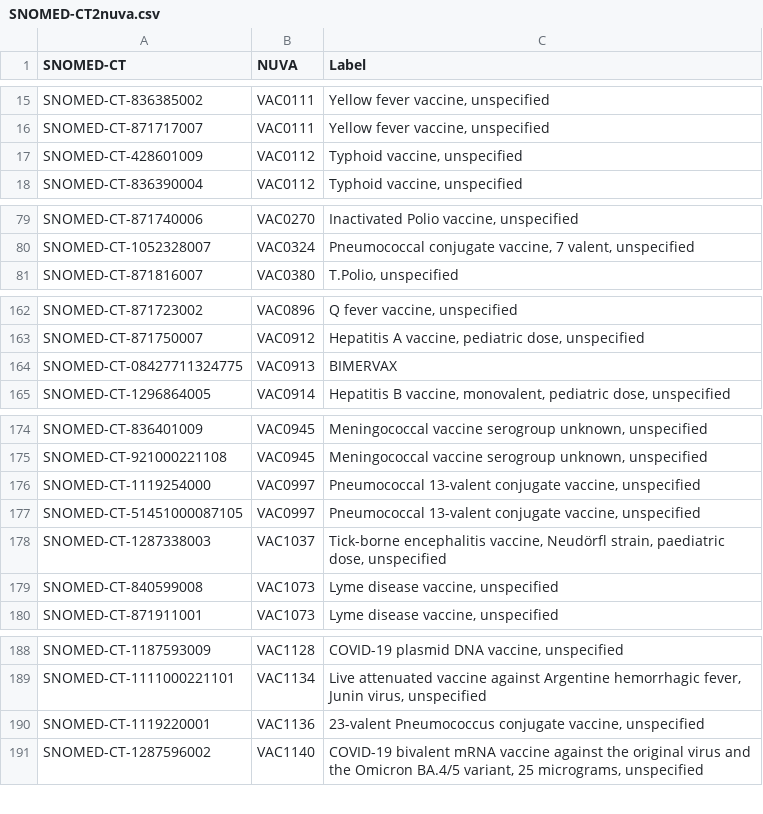
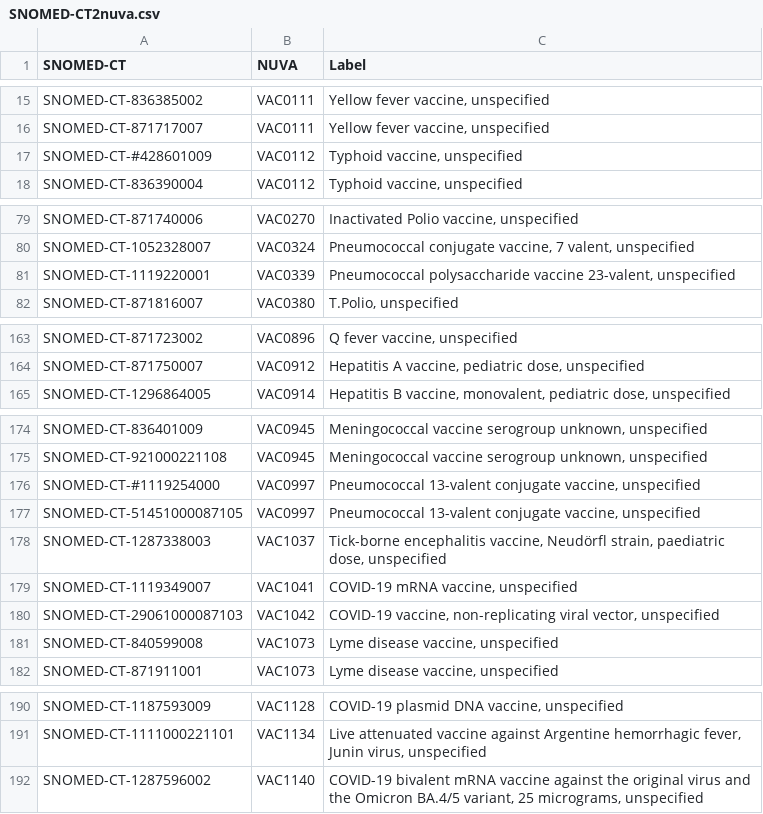
Before and after one commit to IVC-NUVA/NUVA, a CSV file: Release/Alignments/SNOMED-CT/SNOMED-CT2nuva.csv, drawn as a sheet; only a part is shown, gaps mark what is left out; the diff covers the shown part only.

```diff
--- a/Release/Alignments/SNOMED-CT/SNOMED-CT2nuva.csv
+++ b/Release/Alignments/SNOMED-CT/SNOMED-CT2nuva.csv
@@ -16,3 +16,3 @@ SNOMED-CT-836385002,VAC0111,"Yellow fever vaccine, unspecified"
 SNOMED-CT-871717007,VAC0111,"Yellow fever vaccine, unspecified"
-SNOMED-CT-428601009,VAC0112,"Typhoid vaccine, unspecified"
+SNOMED-CT-#428601009,VAC0112,"Typhoid vaccine, unspecified"
 SNOMED-CT-836390004,VAC0112,"Typhoid vaccine, unspecified"
@@ -80,2 +80,3 @@ SNOMED-CT-871740006,VAC0270,"Inactivated Polio vaccine, unspecified"
 SNOMED-CT-1052328007,VAC0324,"Pneumococcal conjugate vaccine, 7 valent, unspecified"
+SNOMED-CT-1119220001,VAC0339,"Pneumococcal polysaccharide vaccine 23-valent, unspecified"
 SNOMED-CT-871816007,VAC0380,"T.Polio, unspecified"
@@ -163,3 +164,2 @@ SNOMED-CT-871723002,VAC0896,"Q fever vaccine, unspecified"
 SNOMED-CT-871750007,VAC0912,"Hepatitis A vaccine, pediatric dose, unspecified"
-SNOMED-CT-08427711324775,VAC0913,BIMERVAX
 SNOMED-CT-1296864005,VAC0914,"Hepatitis B vaccine, monovalent, pediatric dose, unspecified"
@@ -175,5 +175,7 @@ SNOMED-CT-836401009,VAC0945,"Meningococcal vaccine serogroup unknown, unspecifie
 SNOMED-CT-921000221108,VAC0945,"Meningococcal vaccine serogroup unknown, unspecified"
-SNOMED-CT-1119254000,VAC0997,"Pneumococcal 13-valent conjugate vaccine, unspecified"
+SNOMED-CT-#1119254000,VAC0997,"Pneumococcal 13-valent conjugate vaccine, unspecified"
 SNOMED-CT-51451000087105,VAC0997,"Pneumococcal 13-valent conjugate vaccine, unspecified"
 SNOMED-CT-1287338003,VAC1037,"Tick-borne encephalitis vaccine, Neudörfl strain, paediatric dose, unspecified"
+SNOMED-CT-1119349007,VAC1041,"COVID-19 mRNA vaccine, unspecified"
+SNOMED-CT-29061000087103,VAC1042,"COVID-19 vaccine, non-replicating viral vector, unspecified"
 SNOMED-CT-840599008,VAC1073,"Lyme disease vaccine, unspecified"
@@ -189,3 +191,2 @@ SNOMED-CT-1187593009,VAC1128,"COVID-19 plasmid DNA vaccine, unspecified"
 SNOMED-CT-1111000221101,VAC1134,"Live attenuated vaccine against Argentine hemorrhagic fever, Junin virus, unspecified"
-SNOMED-CT-1119220001,VAC1136,"23-valent Pneumococcus conjugate vaccine, unspecified"
 SNOMED-CT-1287596002,VAC1140,"COVID-19 bivalent mRNA vaccine against the original virus and the Omicron BA.4/5 variant, 25 micrograms, unspecified"
```
Also changed, not shown: 1 edited cell elsewhere in this file, Release/Alignments/INFARMED/nuva2INFARMED.csv, 28 other files.
